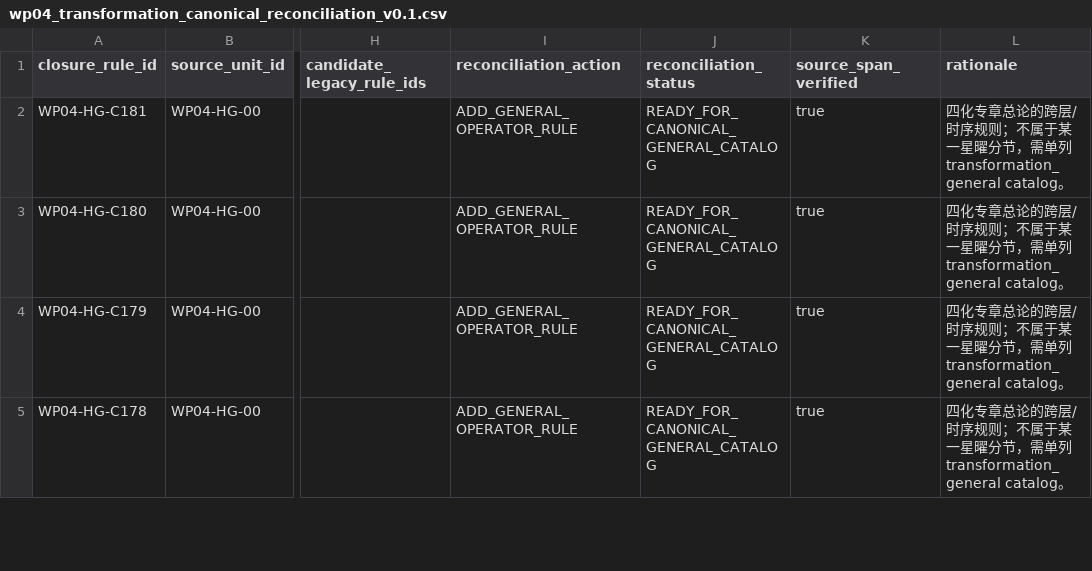
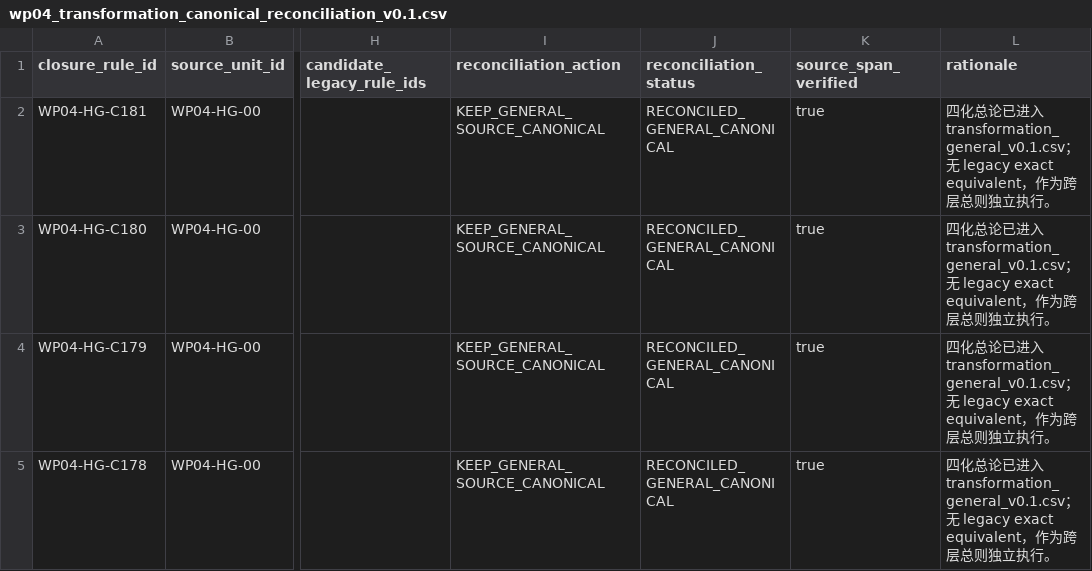
Before and after one commit to 15937-ass/ziwei-state-space, a CSV file: knowledge/migrations/wp04_transformation_canonical_reconciliation_v0.1.csv, drawn as a sheet; only a part is shown, gaps mark what is left out; the diff covers the shown part only; the diff names each change by its address in the sheet, - before the commit and + after, or states it on an @@ line.

Commit message:
audit: reconcile transformation general and modifier gaps

```diff
--- a/knowledge/migrations/wp04_transformation_canonical_reconciliation_v0.1.csv
+++ b/knowledge/migrations/wp04_transformation_canonical_reconciliation_v0.1.csv
-I2:I5 (reconciliation_action): ADD_GENERAL_OPERATOR_RULE
+I2:I5 (reconciliation_action): KEEP_GENERAL_SOURCE_CANONICAL
-J2:J5 (reconciliation_status): READY_FOR_CANONICAL_GENERAL_CATALOG
+J2:J5 (reconciliation_status): RECONCILED_GENERAL_CANONICAL
-L2:L5 (rationale): 四化专章总论的跨层/时序规则；不属于某一星曜分节，需单列 transformation_general catalog。
+L2:L5 (rationale): 四化总论已进入 transformation_general_v0.1.csv；无 legacy exact equivalent，作为跨层总则独立执行。
```
Also changed, not shown: 114 edited cells elsewhere in this file, 3 other files.
